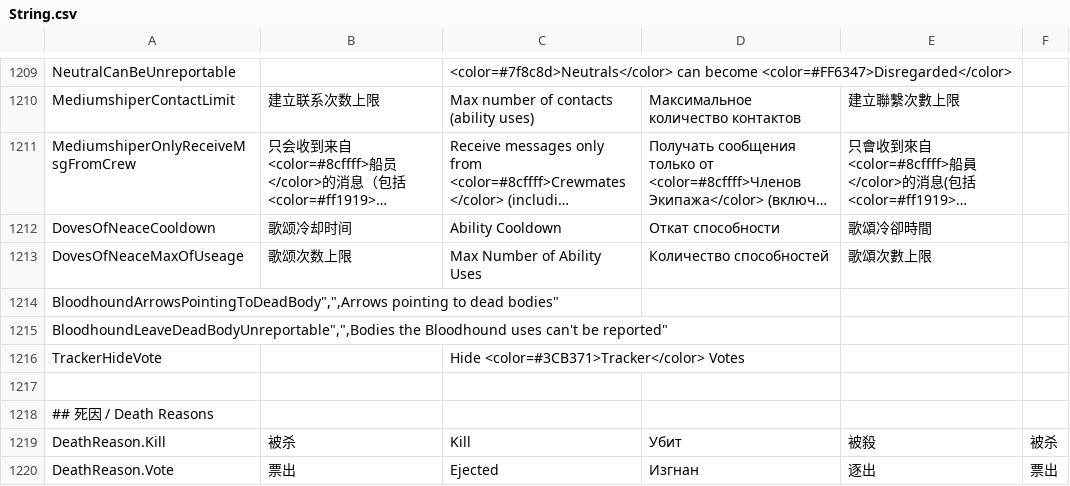
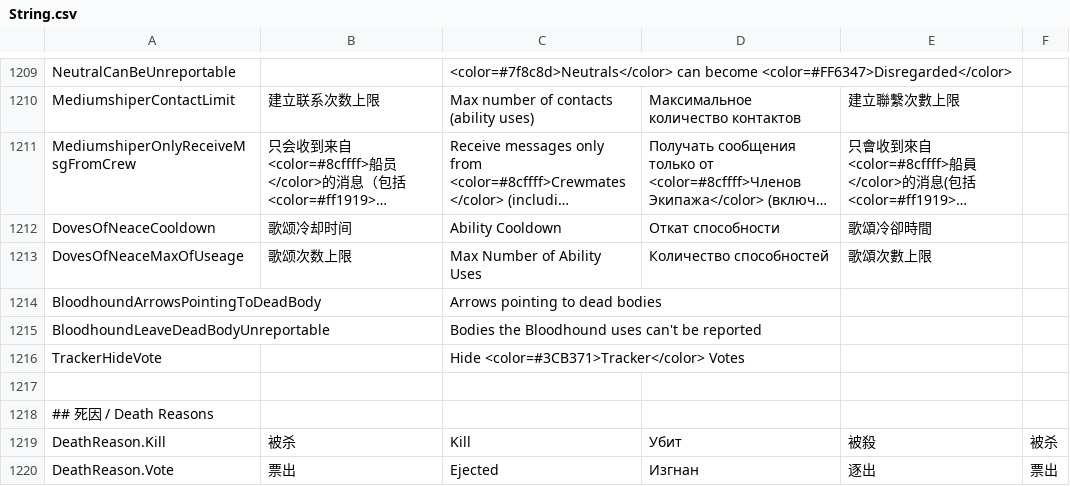
Before and after one commit to lars-wu/TOHE-Restored, a CSV file: Resources/String.csv, drawn as a sheet; only a part is shown, gaps mark what is left out; long unchanged cells end in …; removed rows and columns are numbered as before the commit, all else as after; the diff names each change by its address in the sheet, - before the commit and + after, or states it on an @@ line.

Commit message:
string

```diff
--- a/Resources/String.csv
+++ b/Resources/String.csv
-row 1214: BloodhoundArrowsPointingToDeadBody",",Arrows pointing to dead bodies"
-row 1215: BloodhoundLeaveDeadBodyUnreportable",",Bodies the Bloodhound uses can't be reported"
+row 1214: BloodhoundArrowsPointingToDeadBody |  | Arrows pointing to dead bodies
+row 1215: BloodhoundLeaveDeadBodyUnreportable |  | Bodies the Bloodhound uses can't be reported
```
